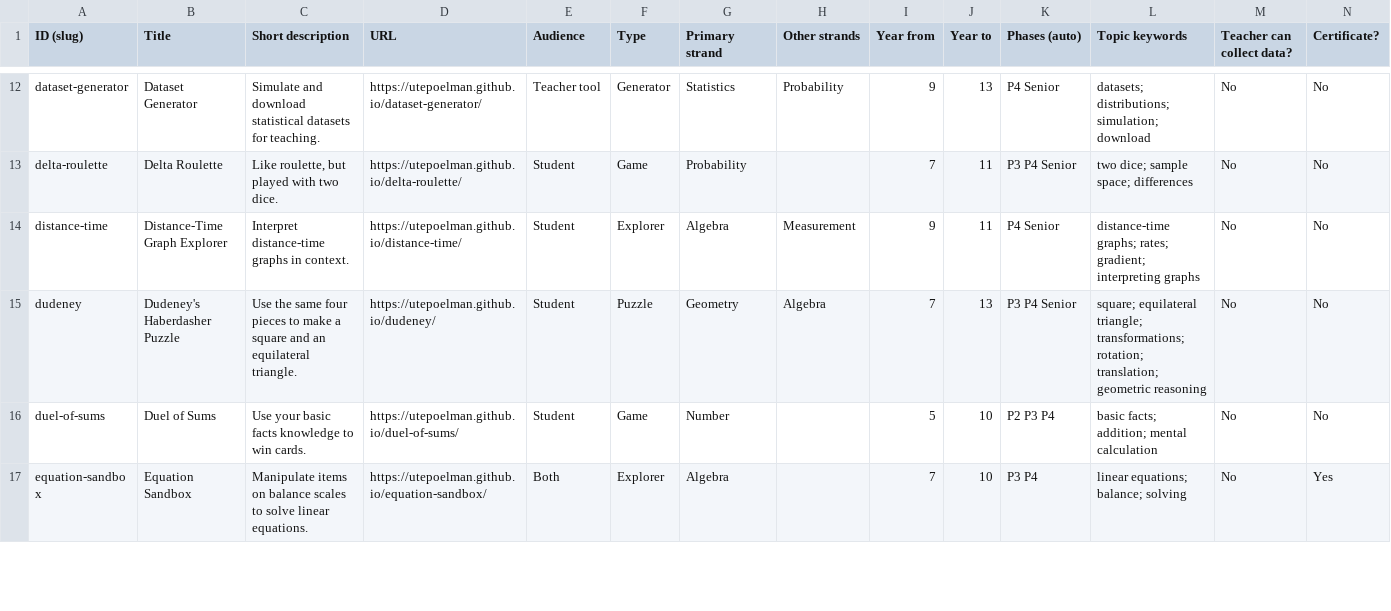
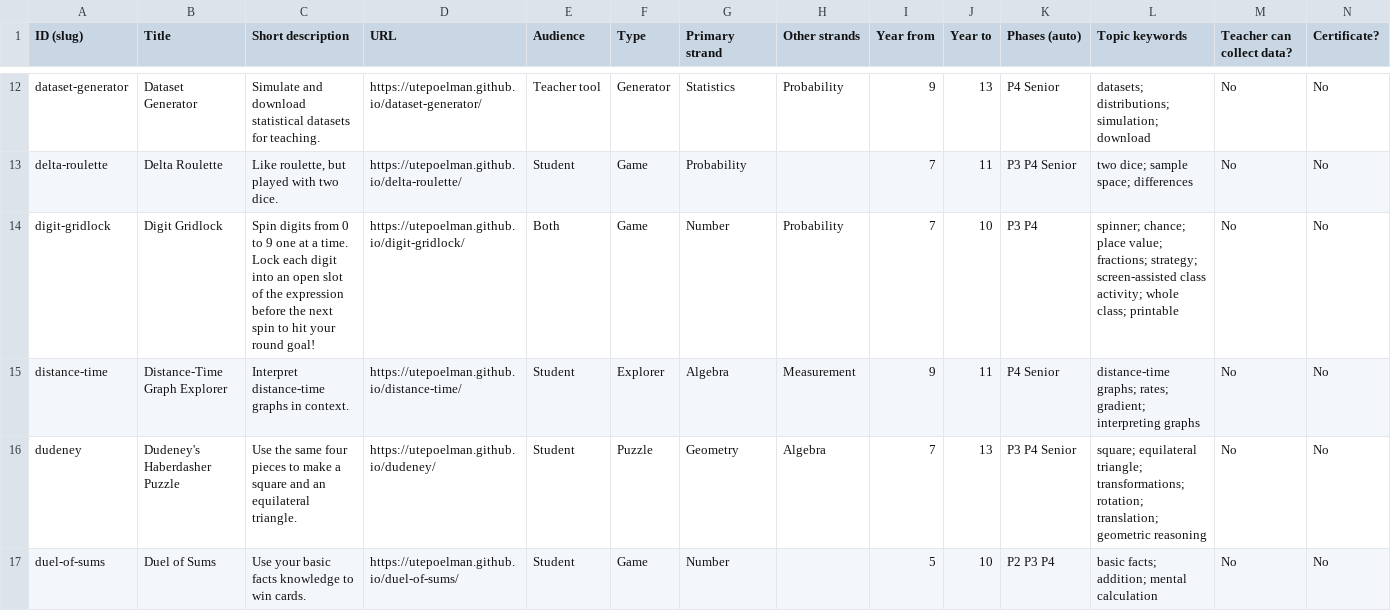
Before and after one commit to utepoelman/nugget-maths, a CSV file: catalogue.csv, drawn as a sheet; only a part is shown, gaps mark what is left out; the shorter side is filled out with more unchanged rows; rows hold the shown columns only; the diff covers the shown part only; the diff names each change by its address in the sheet, - before the commit and + after, or states it on an @@ line.

Commit message:
Add files via upload

```diff
--- a/catalogue.csv
+++ b/catalogue.csv
+row 14: digit-gridlock | Digit Gridlock | Spin digits from 0 to 9 one at a time. Lock each digit into an open slot of the expression before the next spin to hit your round goal! | https://utepoelman.github.io/digit-gridlock/ | Both | Game | Number | Probability | 7 | 10 | P3 P4 | spinner; chance; place value; fractions; strategy; screen-assisted class activity; whole class; printable | No | No
```
Also changed, not shown: 1 added row and 1 edited cell elsewhere in this file.
